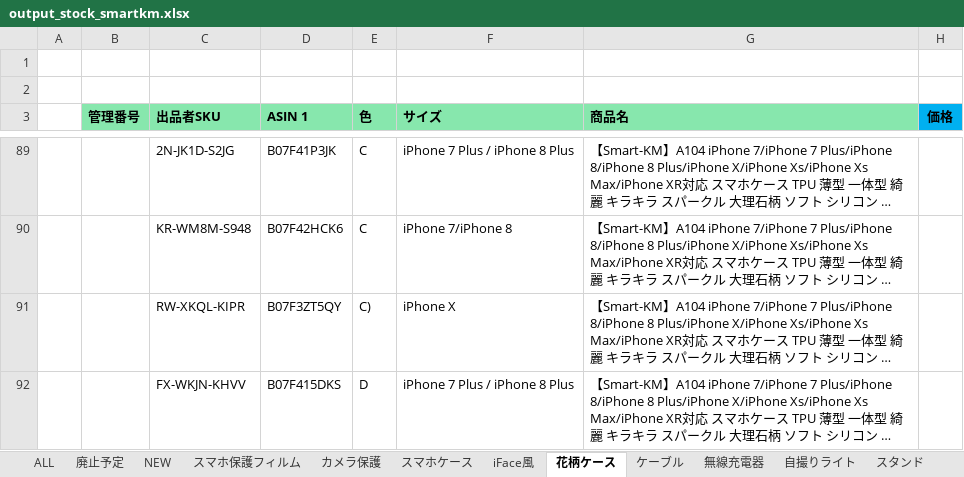
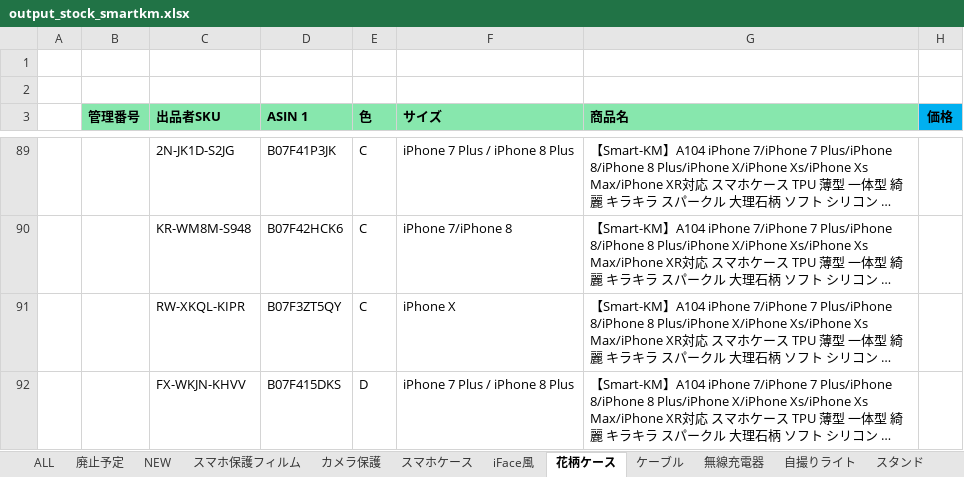
Before and after one commit to brussliu/smartinfo, an Excel workbook: WEB-INF/efw/storage/templates/output_stock_smartkm.xlsx, sheet 花柄ケース, drawn as a sheet; only a part is shown, gaps mark what is left out; long unchanged cells end in …; values as stored, in another font and other column widths than the file's, no borders; conditional formats not drawn; the diff covers the shown part only; the diff names each change by its address in the sheet, - before the commit and + after, or states it on an @@ line.

```diff
--- a/WEB-INF/efw/storage/templates/output_stock_smartkm.xlsx (sheet 花柄ケース)
+++ b/WEB-INF/efw/storage/templates/output_stock_smartkm.xlsx (sheet 花柄ケース)
-E91 (色): C)
+E91 (色): C
```
Also changed, not shown: 1 removed row and 1 edited cell elsewhere in this sheet, sheet スマホ保護フィルム, sheet カメラ保護, sheet スマホリング, formulas that keep their value.
